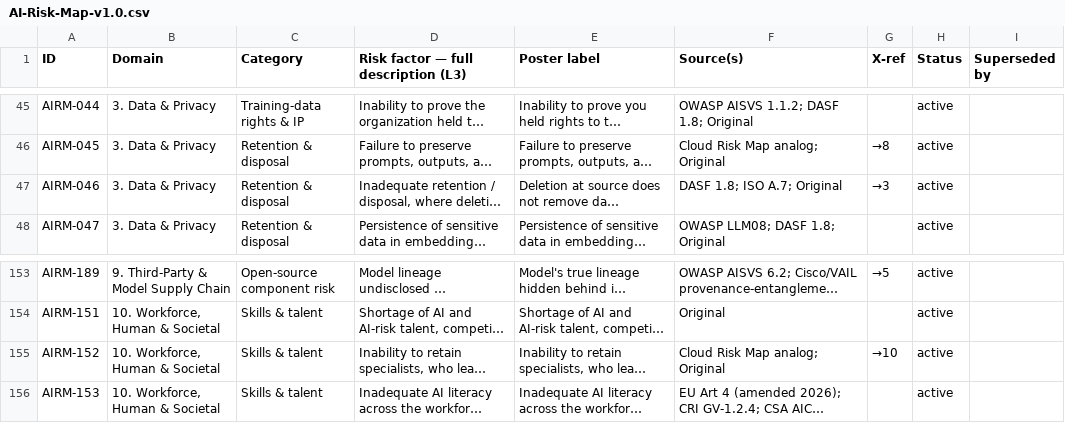
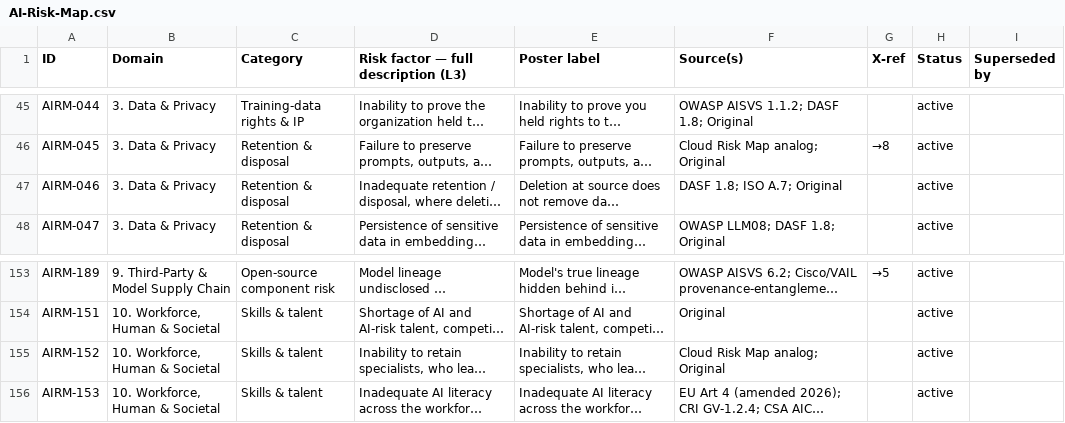
Before and after one commit to wheels344i-gte/ai-risk-map, a CSV file: AI-Risk-Map.csv (was AI-Risk-Map-v1.0.csv), drawn as a sheet; only a part is shown, gaps mark what is left out; long unchanged cells end in …; the diff names each change by its address in the sheet, - before the commit and + after, or states it on an @@ line.

Commit message:
v1.1: poster redesign, cross-reference corrections, stable file names

```diff
--- a/AI-Risk-Map-v1.0.csv
+++ b/AI-Risk-Map.csv
-G47 (X-ref): →3
+G47 (X-ref): (empty)
-G155 (X-ref): →10
+G155 (X-ref): (empty)
```
Also changed, not shown: 12 other files.
